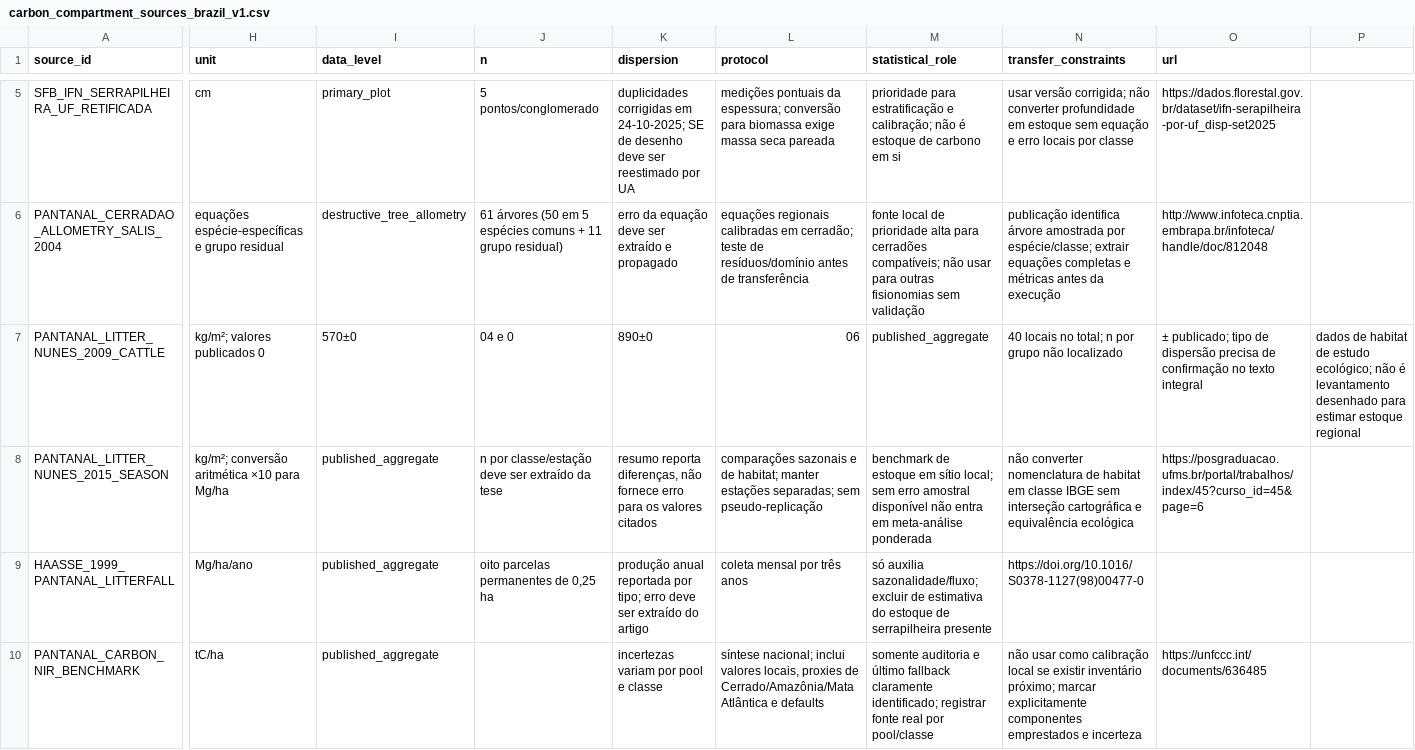
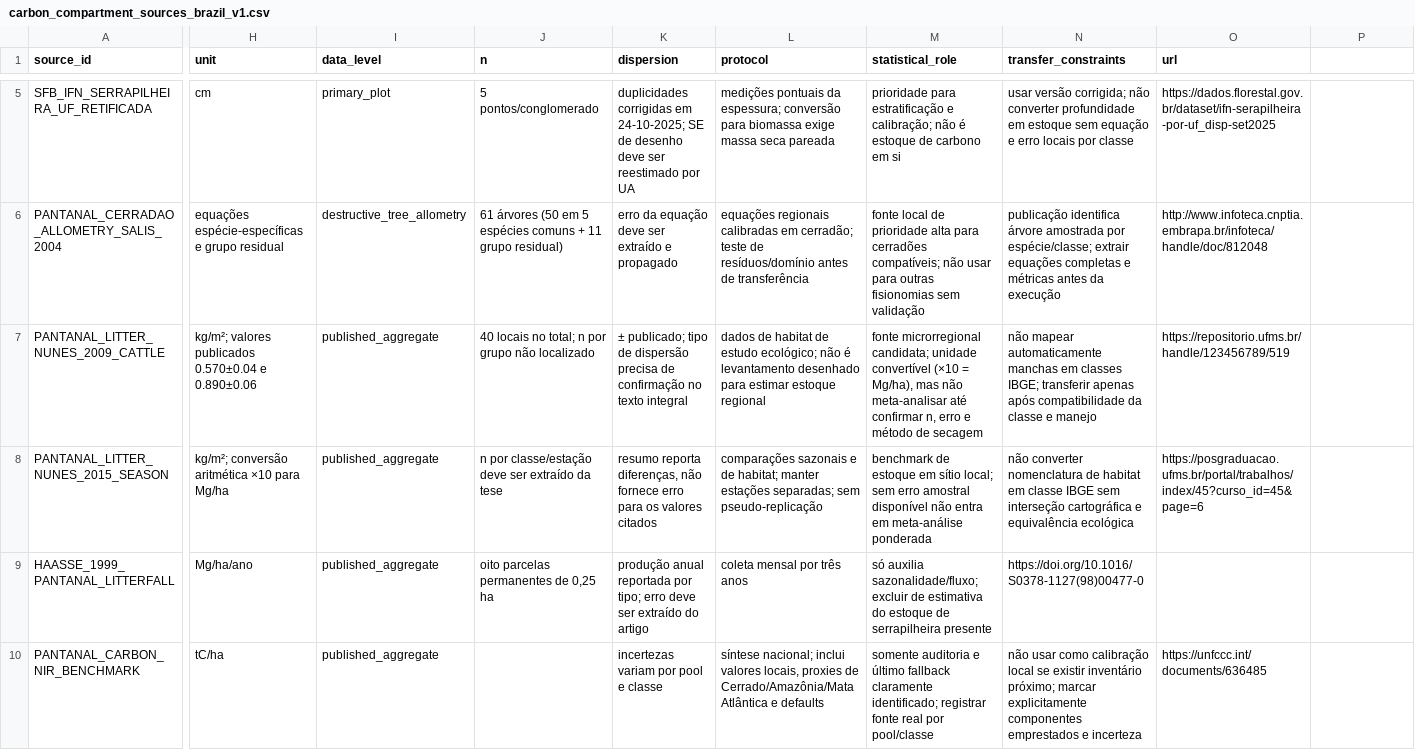
Before and after one commit to claudiodcandrade-lgtm/Enform-Verde.exe, a CSV file: data/carbon_compartment_sources_brazil_v1.csv, drawn as a sheet; only a part is shown, gaps mark what is left out; the diff covers the shown part only; the diff names each change by its address in the sheet, - before the commit and + after, or states it on an @@ line.

Commit message:
Normalize numeric fields in compartment evidence catalog

```diff
--- a/data/carbon_compartment_sources_brazil_v1.csv
+++ b/data/carbon_compartment_sources_brazil_v1.csv
-H7 (unit): kg/m²; valores publicados 0
+H7 (unit): kg/m²; valores publicados 0.570±0.04 e 0.890±0.06
-I7 (data_level): 570±0
+I7 (data_level): published_aggregate
-J7 (n): 04 e 0
+J7 (n): 40 locais no total; n por grupo não localizado
-K7 (dispersion): 890±0
+K7 (dispersion): ± publicado; tipo de dispersão precisa de confirmação no texto integral
-L7 (protocol): 06
+L7 (protocol): dados de habitat de estudo ecológico; não é levantamento desenhado para estimar estoque regional
-M7 (statistical_role): published_aggregate
+M7 (statistical_role): fonte microrregional candidata; unidade convertível (×10 = Mg/ha), mas não meta-analisar até confirmar n, erro e método de secagem
-N7 (transfer_constraints): 40 locais no total; n por grupo não localizado
+N7 (transfer_constraints): não mapear automaticamente manchas em classes IBGE; transferir apenas após compatibilidade da classe e manejo
-O7 (url): ± publicado; tipo de dispersão precisa de confirmação no texto integral
+O7 (url): https://repositorio.ufms.br/handle/123456789/519
-P7: dados de habitat de estudo ecológico; não é levantamento desenhado para estimar estoque regional
+P7: (empty)
```
Also changed, not shown: 4 edited cells elsewhere in this file.
